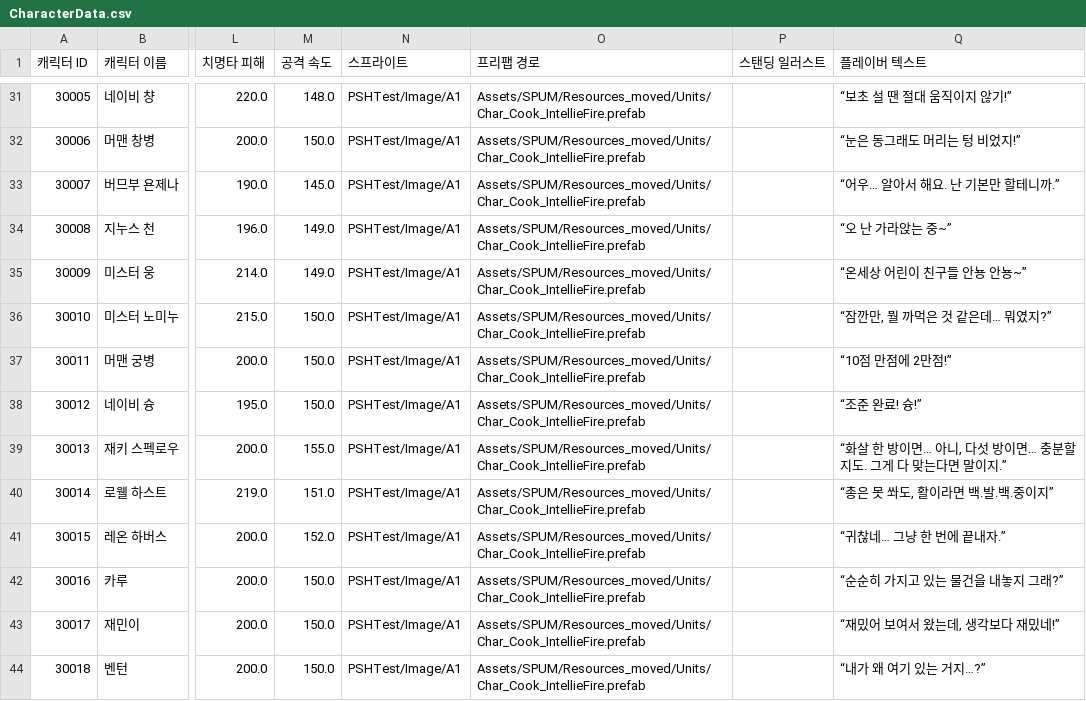
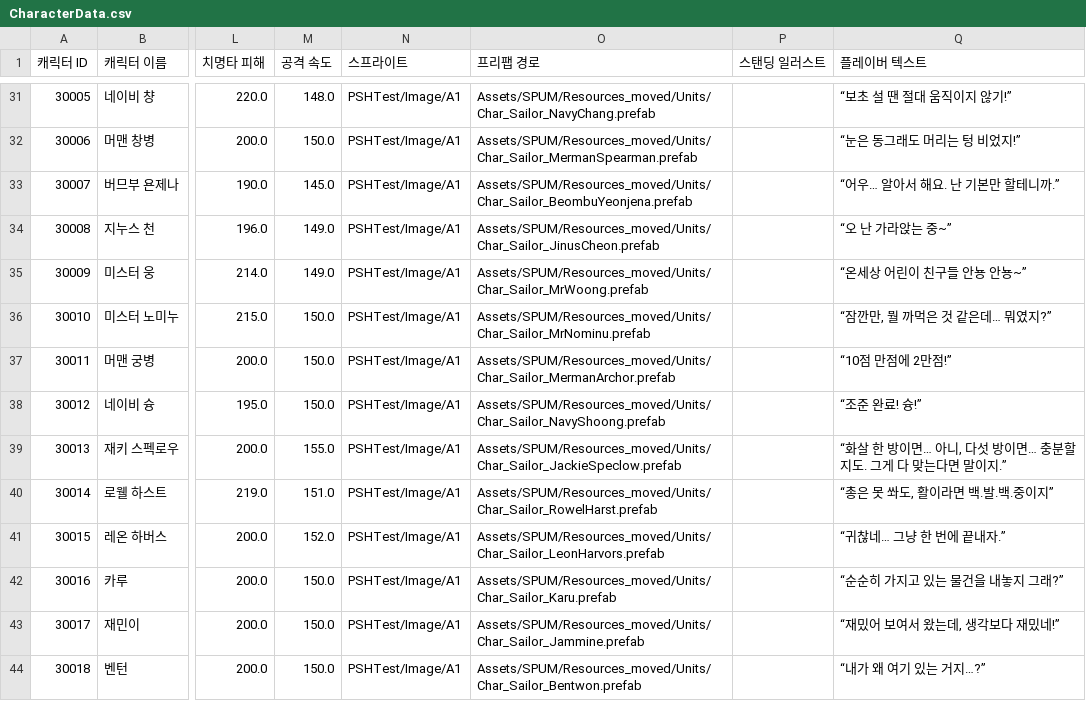
Before and after one commit to LingteaLuv/Enterprise, a CSV file: Assets/CSVData/CharacterData.csv, drawn as a sheet; only a part is shown, gaps mark what is left out; the diff covers the shown part only; the diff names each change by its address in the sheet, - before the commit and + after, or states it on an @@ line.

```diff
--- a/Assets/CSVData/CharacterData.csv
+++ b/Assets/CSVData/CharacterData.csv
-O31 (프리팹 경로): Assets/SPUM/Resources_moved/Units/Char_Cook_IntellieFire.prefab
+O31 (프리팹 경로): Assets/SPUM/Resources_moved/Units/Char_Sailor_NavyChang.prefab
-O32 (프리팹 경로): Assets/SPUM/Resources_moved/Units/Char_Cook_IntellieFire.prefab
+O32 (프리팹 경로): Assets/SPUM/Resources_moved/Units/Char_Sailor_MermanSpearman.prefab
-O33 (프리팹 경로): Assets/SPUM/Resources_moved/Units/Char_Cook_IntellieFire.prefab
+O33 (프리팹 경로): Assets/SPUM/Resources_moved/Units/Char_Sailor_BeombuYeonjena.prefab
-O34 (프리팹 경로): Assets/SPUM/Resources_moved/Units/Char_Cook_IntellieFire.prefab
+O34 (프리팹 경로): Assets/SPUM/Resources_moved/Units/Char_Sailor_JinusCheon.prefab
-O35 (프리팹 경로): Assets/SPUM/Resources_moved/Units/Char_Cook_IntellieFire.prefab
+O35 (프리팹 경로): Assets/SPUM/Resources_moved/Units/Char_Sailor_MrWoong.prefab
-O36 (프리팹 경로): Assets/SPUM/Resources_moved/Units/Char_Cook_IntellieFire.prefab
+O36 (프리팹 경로): Assets/SPUM/Resources_moved/Units/Char_Sailor_MrNominu.prefab
-O37 (프리팹 경로): Assets/SPUM/Resources_moved/Units/Char_Cook_IntellieFire.prefab
+O37 (프리팹 경로): Assets/SPUM/Resources_moved/Units/Char_Sailor_MermanArchor.prefab
-O38 (프리팹 경로): Assets/SPUM/Resources_moved/Units/Char_Cook_IntellieFire.prefab
+O38 (프리팹 경로): Assets/SPUM/Resources_moved/Units/Char_Sailor_NavyShoong.prefab
-O39 (프리팹 경로): Assets/SPUM/Resources_moved/Units/Char_Cook_IntellieFire.prefab
+O39 (프리팹 경로): Assets/SPUM/Resources_moved/Units/Char_Sailor_JackieSpeclow.prefab
-O40 (프리팹 경로): Assets/SPUM/Resources_moved/Units/Char_Cook_IntellieFire.prefab
+O40 (프리팹 경로): Assets/SPUM/Resources_moved/Units/Char_Sailor_RowelHarst.prefab
-O41 (프리팹 경로): Assets/SPUM/Resources_moved/Units/Char_Cook_IntellieFire.prefab
+O41 (프리팹 경로): Assets/SPUM/Resources_moved/Units/Char_Sailor_LeonHarvors.prefab
-O42 (프리팹 경로): Assets/SPUM/Resources_moved/Units/Char_Cook_IntellieFire.prefab
+O42 (프리팹 경로): Assets/SPUM/Resources_moved/Units/Char_Sailor_Karu.prefab
-O43 (프리팹 경로): Assets/SPUM/Resources_moved/Units/Char_Cook_IntellieFire.prefab
+O43 (프리팹 경로): Assets/SPUM/Resources_moved/Units/Char_Sailor_Jammine.prefab
-O44 (프리팹 경로): Assets/SPUM/Resources_moved/Units/Char_Cook_IntellieFire.prefab
+O44 (프리팹 경로): Assets/SPUM/Resources_moved/Units/Char_Sailor_Bentwon.prefab
```
Also changed, not shown: 40 edited cells elsewhere in this file, 1 other file.
